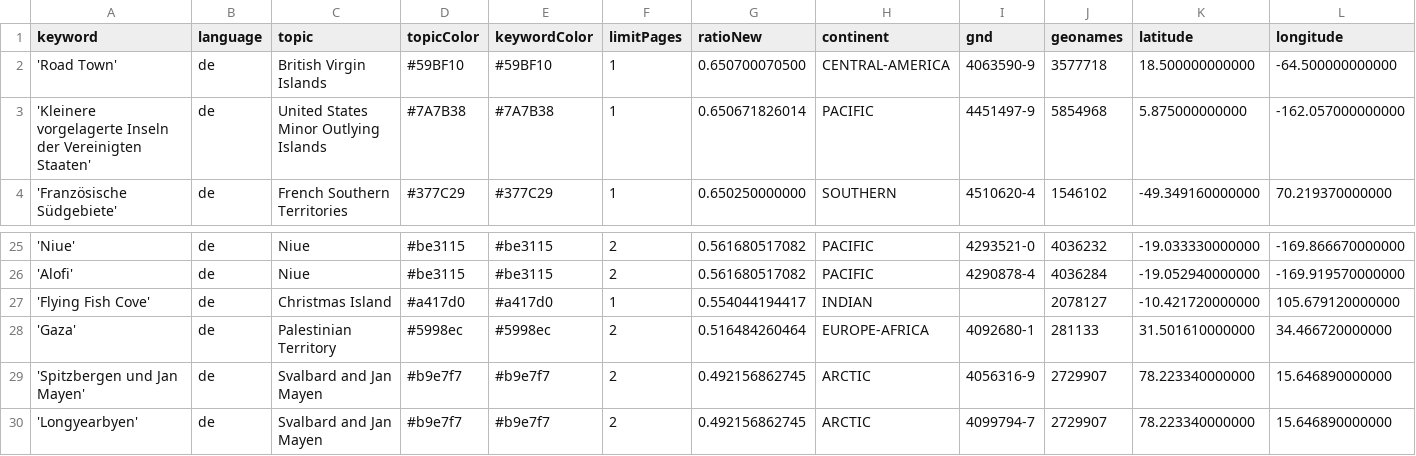
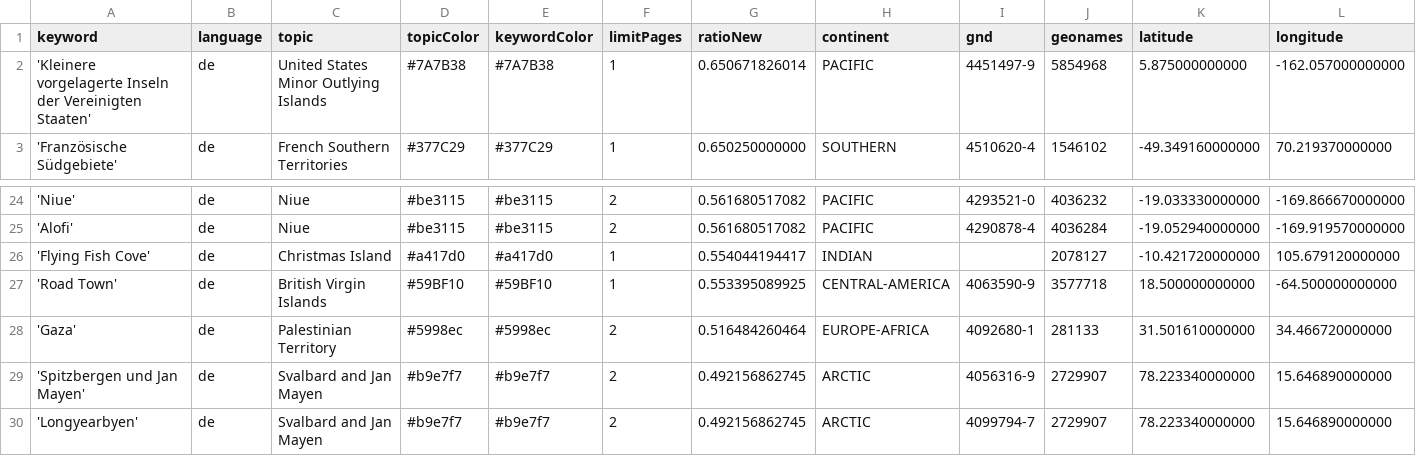
Before and after one commit to pg-ufr-news/positionIsComing, a CSV file: keywords.csv, drawn as a sheet; only a part is shown, gaps mark what is left out; removed rows and columns are numbered as before the commit, all else as after; rows hold the shown columns only; the diff names each change by its address in the sheet, - before the commit and + after, or states it on an @@ line.

Commit message:
Commit from GitHub Actions (harvest:0.0)

```diff
--- a/keywords.csv
+++ b/keywords.csv
-row 2: 'Road Town' | de | British Virgin Islands | #59BF10 | #59BF10 | 1 | 0.650700070500 | CENTRAL-AMERICA | 4063590-9 | 3577718 | 18.500000000000 | -64.500000000000
+row 27: 'Road Town' | de | British Virgin Islands | #59BF10 | #59BF10 | 1 | 0.553395089925 | CENTRAL-AMERICA | 4063590-9 | 3577718 | 18.500000000000 | -64.500000000000
```
